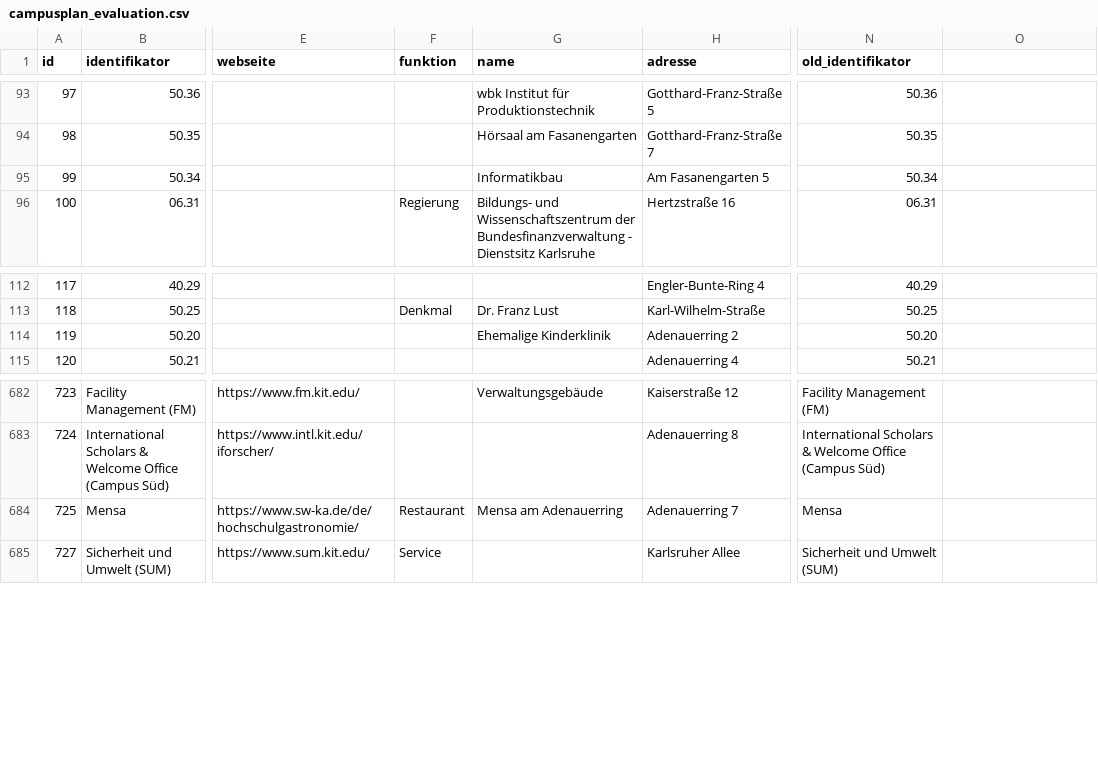
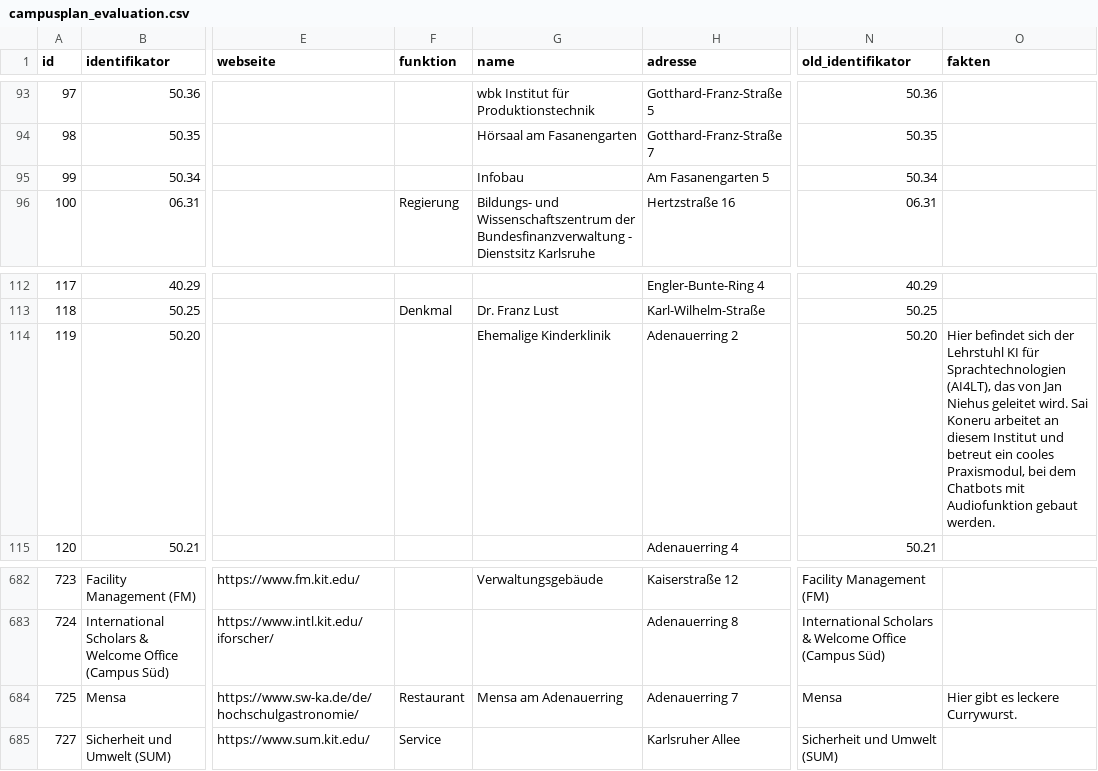
Before and after one commit to thomasmarwitz/campus_plan_bot, a CSV file: data/campusplan_evaluation.csv, drawn as a sheet; only a part is shown, gaps mark what is left out; the diff names each change by its address in the sheet, - before the commit and + after, or states it on an @@ line.

Commit message:
add fakten

```diff
--- a/data/campusplan_evaluation.csv
+++ b/data/campusplan_evaluation.csv
-O1: (empty)
+O1: fakten
-G95 (name): Informatikbau
+G95 (name): Infobau
-O114 (fakten): (empty)
+O114 (fakten): Hier befindet sich der Lehrstuhl KI für Sprachtechnologien (AI4LT), das von Jan Niehus geleitet wird. Sai Koneru arbeitet an diesem Institut und betreut ein cooles Praxismodul, bei dem Chatbots mit Audiofunktion gebaut werden.
-O684 (fakten): (empty)
+O684 (fakten): Hier gibt es leckere Currywurst.
```
